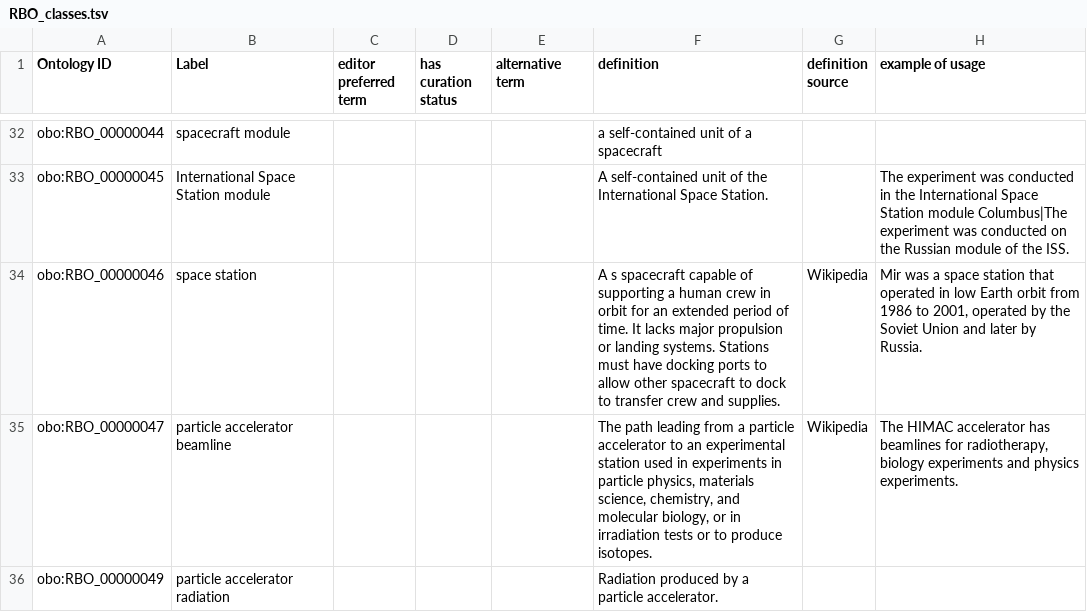
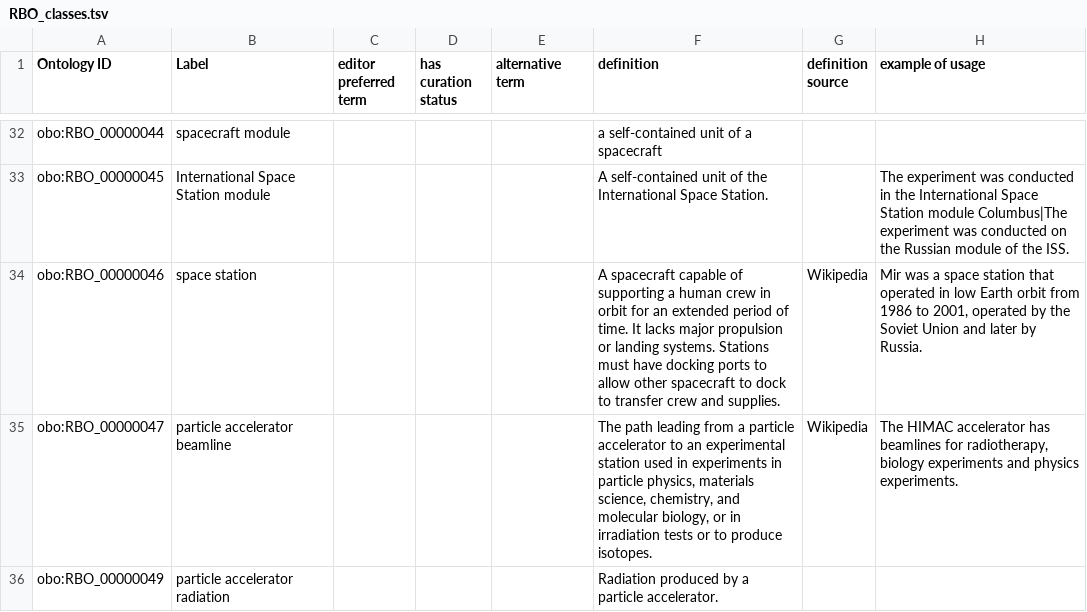
Before and after one commit to Radiobiology-Informatics-Consortium/RBO, a TSV file: src/templates/RBO_classes.tsv, drawn as a sheet; only a part is shown, gaps mark what is left out; the diff names each change by its address in the sheet, - before the commit and + after, or states it on an @@ line.

```diff
--- a/src/templates/RBO_classes.tsv
+++ b/src/templates/RBO_classes.tsv
-F34 (definition): A s spacecraft capable…
+F34 (definition): A spacecraft capable…
```
